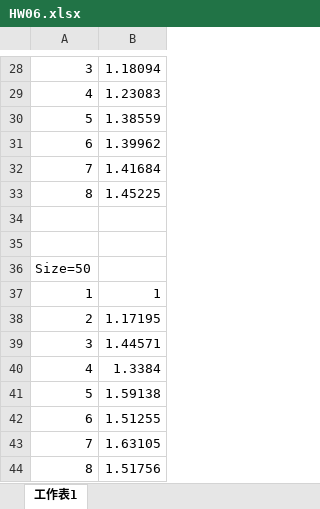
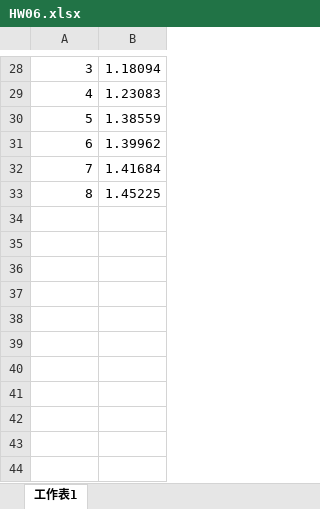
Before and after one commit to CrazyAncestor/HW06, an Excel workbook: HW06.xlsx, sheet 工作表1, drawn as a sheet; only a part is shown, gaps mark what is left out; values as stored, in another font and other column widths than the file's, no borders; charts and pictures not drawn; the diff names each change by its address in the sheet, - before the commit and + after, or states it on an @@ line.

Commit message:
Add files via upload

```diff
--- a/HW06.xlsx (sheet 工作表1)
+++ b/HW06.xlsx (sheet 工作表1)
-row 34: (empty)
-row 35: (empty)
-row 36: Size=50
-row 37: 1 | 1
-row 38: 2 | 1.17195
-row 39: 3 | 1.44571
-row 40: 4 | 1.3384
-row 41: 5 | 1.59138
-row 42: 6 | 1.51255
-row 43: 7 | 1.63105
-row 44: 8 | 1.51756
```
Also changed, not shown: charts or pictures.
